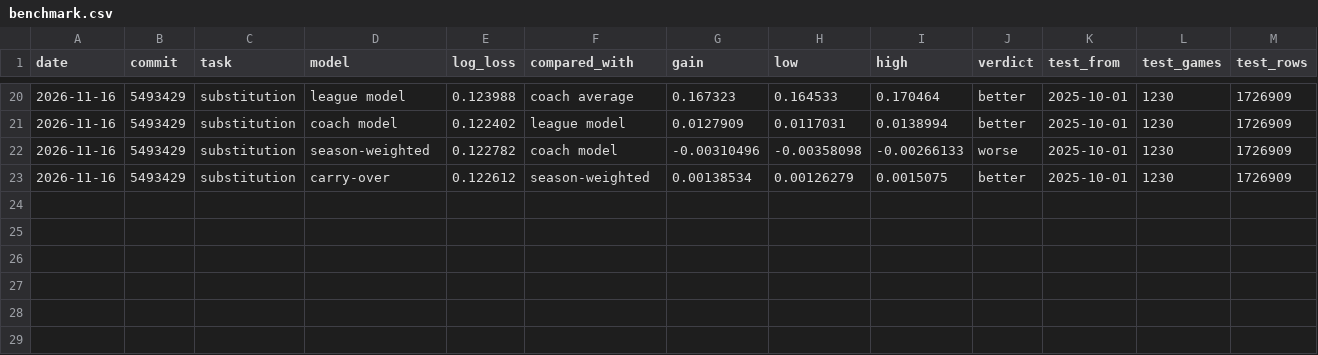
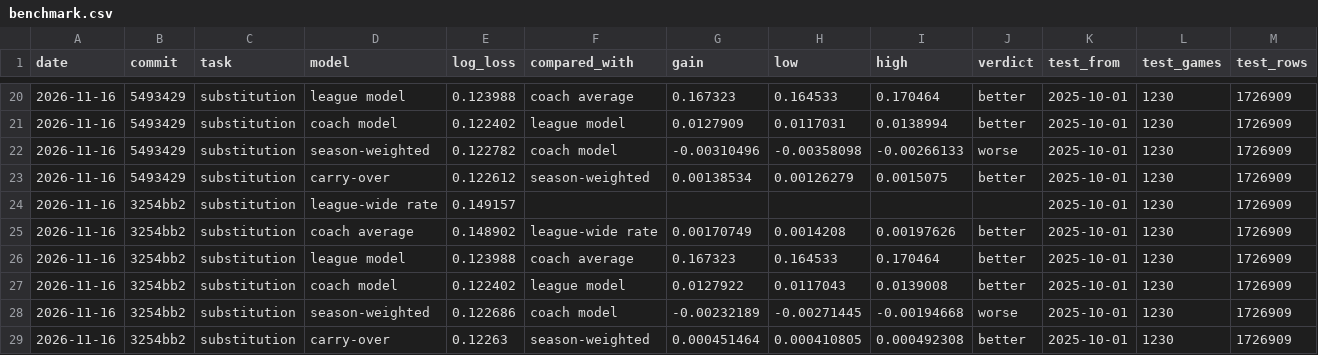
Before and after one commit to derekjobin2008/nba-coach-model, a CSV file: reports/benchmark.csv, drawn as a sheet; only a part is shown, gaps mark what is left out.

Commit message:
Record the substitution benchmark with the corrected drift: season weighting loses less

```diff
--- a/reports/benchmark.csv
+++ b/reports/benchmark.csv
@@ -23 +23,7 @@ date,commit,task,model,log_loss,compared_with,gain,low,high,verdict,test_from,te
 2026-11-16,5493429,substitution,carry-over,0.122612,season-weighted,0.00138534,0.00126279,0.0015075,better,2025-10-01,1230,1726909
+2026-11-16,3254bb2,substitution,league-wide rate,0.149157,,,,,,2025-10-01,1230,1726909
+2026-11-16,3254bb2,substitution,coach average,0.148902,league-wide rate,0.00170749,0.0014208,0.00197626,better,2025-10-01,1230,1726909
+2026-11-16,3254bb2,substitution,league model,0.123988,coach average,0.167323,0.164533,0.170464,better,2025-10-01,1230,1726909
+2026-11-16,3254bb2,substitution,coach model,0.122402,league model,0.0127922,0.0117043,0.0139008,better,2025-10-01,1230,1726909
+2026-11-16,3254bb2,substitution,season-weighted,0.122686,coach model,-0.00232189,-0.00271445,-0.00194668,worse,2025-10-01,1230,1726909
+2026-11-16,3254bb2,substitution,carry-over,0.12263,season-weighted,0.000451464,0.000410805,0.000492308,better,2025-10-01,1230,1726909
```
Also changed, not shown: 1 other file.
